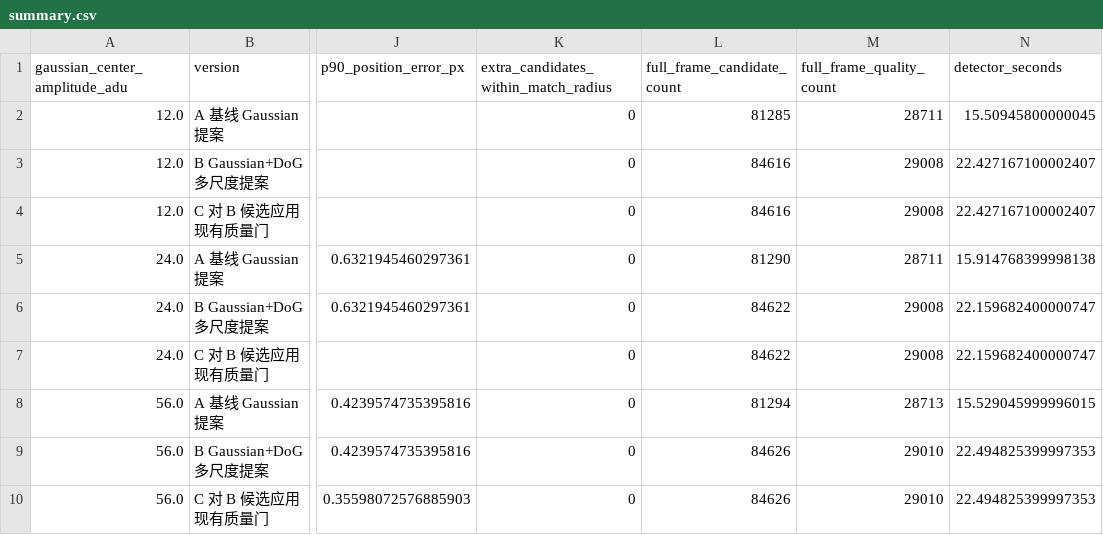
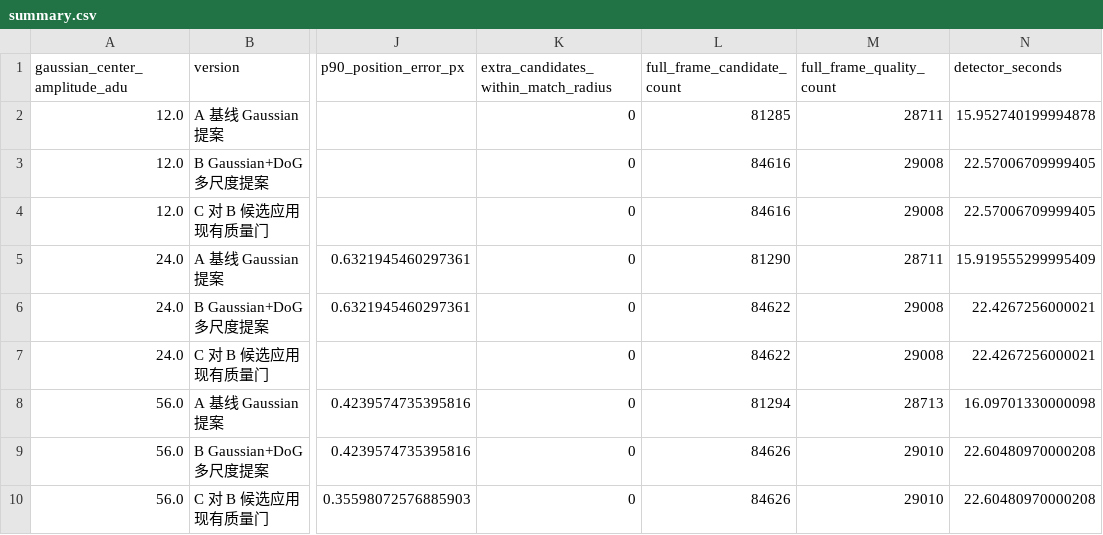
Before and after one commit to lycohana/rst19-sol, a CSV file: deliverables/ablation/evidence/point/summary.csv, drawn as a sheet; only a part is shown, gaps mark what is left out; the diff names each change by its address in the sheet, - before the commit and + after, or states it on an @@ line.

```diff
--- a/deliverables/ablation/evidence/point/summary.csv
+++ b/deliverables/ablation/evidence/point/summary.csv
-N2 (detector_seconds): 15.50945800000045
+N2 (detector_seconds): 15.952740199994878
-N3:N4 (detector_seconds): 22.427167100002407
+N3:N4 (detector_seconds): 22.57006709999405
-N5 (detector_seconds): 15.914768399998138
+N5 (detector_seconds): 15.919555299995409
-N6:N7 (detector_seconds): 22.159682400000747
+N6:N7 (detector_seconds): 22.4267256000021
-N8 (detector_seconds): 15.529045999996015
+N8 (detector_seconds): 16.09701330000098
-N9:N10 (detector_seconds): 22.494825399997353
+N9:N10 (detector_seconds): 22.60480970000208
```
Also changed, not shown: deliverables/ablation/evidence/point/target_results.csv, 15 other files.
